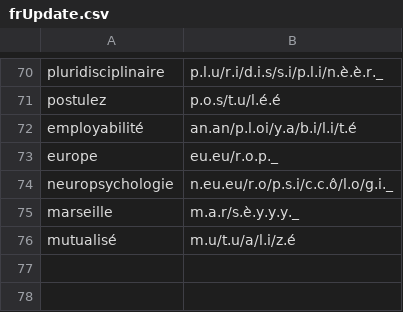
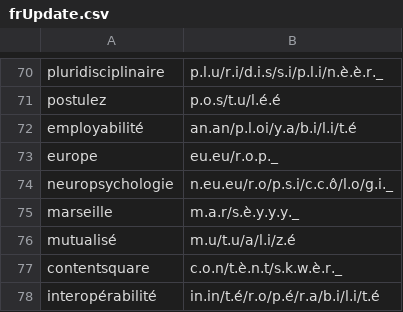
Before and after one commit to ContentSquare/readapt, a CSV file: packages/dictionaries/scripts/data/frUpdate.csv, drawn as a sheet; only a part is shown, gaps mark what is left out.

```diff
--- a/packages/dictionaries/scripts/data/frUpdate.csv
+++ b/packages/dictionaries/scripts/data/frUpdate.csv
@@ -76 +76,3 @@ marseille,m.a.r/s.è.y.y.y._
 mutualisé,m.u/t.u/a/l.i/z.é
+contentsquare,c.o.n/t.è.n.t/s.k.w.è.r._
+interopérabilité,in.in/t.é/r.o/p.é/r.a/b.i/l.i/t.é
```
Also changed, not shown: packages/dictionaries/scripts/data/enUpdate.csv, 2 other files.
